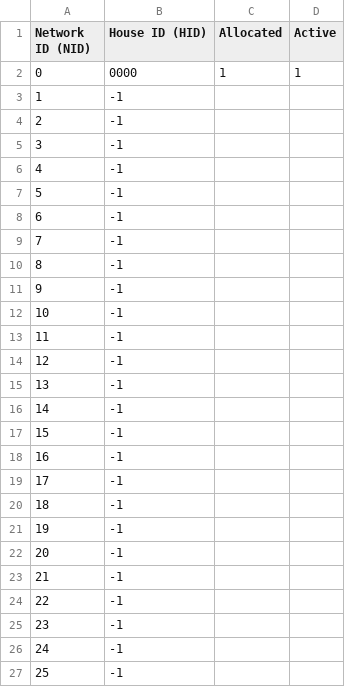
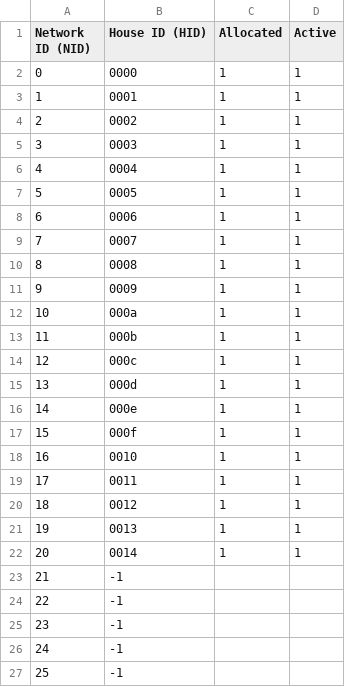
Before and after one commit to talliskinrade/torus-deployment-manager, a CSV file: torus_network_id.csv, drawn as a sheet; only a part is shown; the shorter side is filled out with more unchanged rows; addresses are those after the commit; the diff covers the shown part only; the diff names each change by its address in the sheet, - before the commit and + after, or states it on an @@ line.

```diff
--- a/torus_network_id.csv
+++ b/torus_network_id.csv
+row 3: 1 | 0001 | 1 | 1
+row 4: 2 | 0002 | 1 | 1
+row 5: 3 | 0003 | 1 | 1
+row 6: 4 | 0004 | 1 | 1
+row 7: 5 | 0005 | 1 | 1
+row 8: 6 | 0006 | 1 | 1
+row 9: 7 | 0007 | 1 | 1
+row 10: 8 | 0008 | 1 | 1
+row 11: 9 | 0009 | 1 | 1
+row 12: 10 | 000a | 1 | 1
+row 13: 11 | 000b | 1 | 1
+row 14: 12 | 000c | 1 | 1
+row 15: 13 | 000d | 1 | 1
+row 16: 14 | 000e | 1 | 1
+row 17: 15 | 000f | 1 | 1
+row 18: 16 | 0010 | 1 | 1
+row 19: 17 | 0011 | 1 | 1
+row 20: 18 | 0012 | 1 | 1
+row 21: 19 | 0013 | 1 | 1
+row 22: 20 | 0014 | 1 | 1
@@ column A (Network ID (NID)) renumbered between rows 23 and 255 @@
```
Also changed, not shown: 22 removed rows elsewhere in this file, 6 other files.
